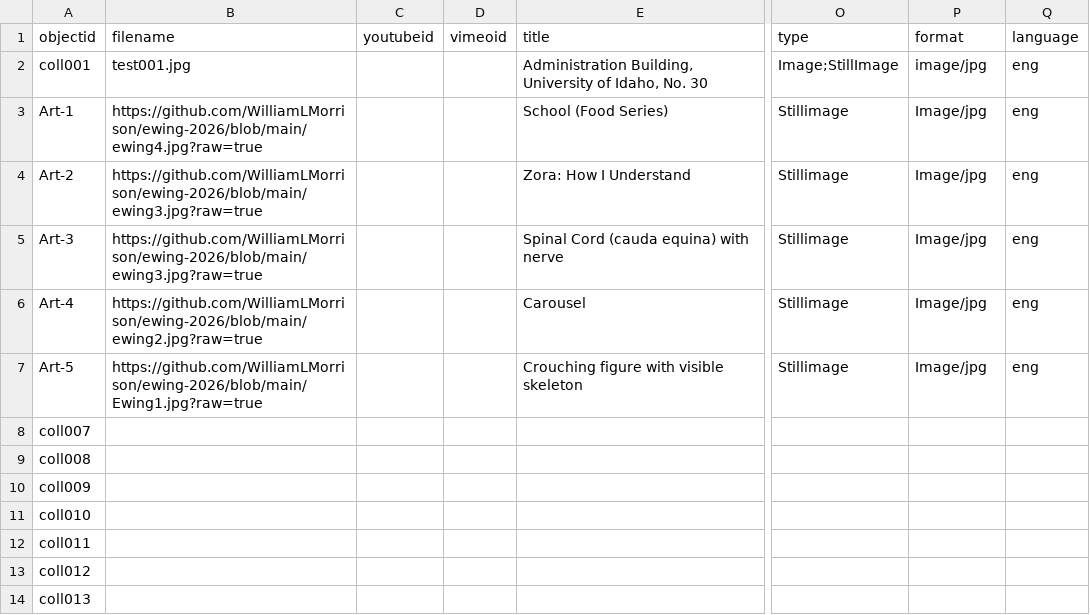
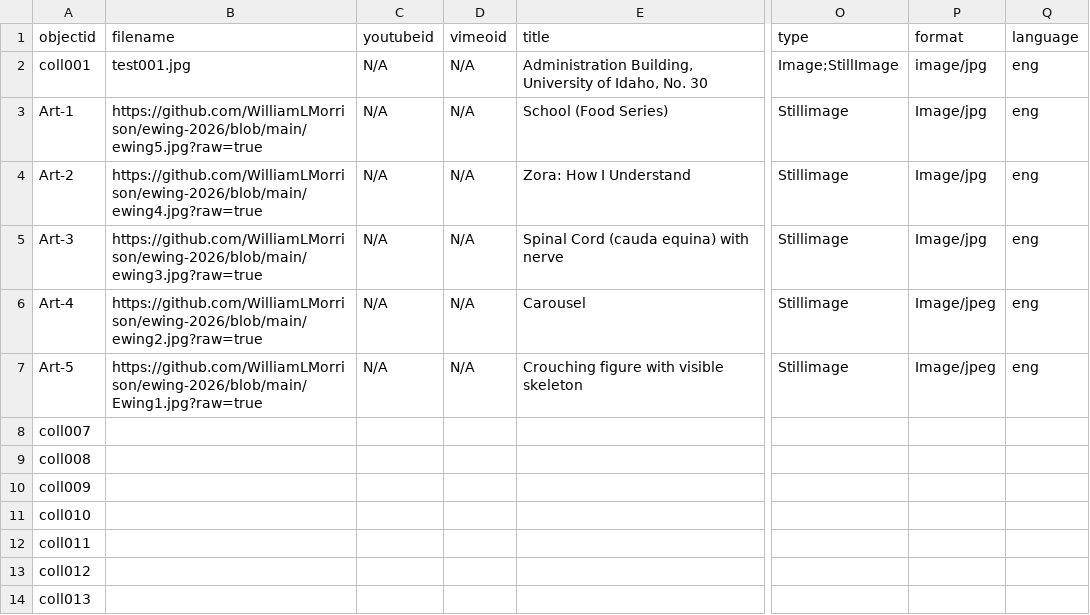
Before and after one commit to WilliamLMorrison/ewing-cbcopy, a CSV file: _data/Morrison-Ewing.csv, drawn as a sheet; only a part is shown, gaps mark what is left out; the diff names each change by its address in the sheet, - before the commit and + after, or states it on an @@ line.

Commit message:
Update Morrison-Ewing.csv

```diff
--- a/_data/Morrison-Ewing.csv
+++ b/_data/Morrison-Ewing.csv
-C2:C7 (youtubeid): (empty)
+C2:C7 (youtubeid): N/A
-D2:D7 (vimeoid): (empty)
+D2:D7 (vimeoid): N/A
-B3 (filename): https://github.com/WilliamLMorrison/ewing-2026/blob/main/ewing4.jpg?raw=true
+B3 (filename): https://github.com/WilliamLMorrison/ewing-2026/blob/main/ewing5.jpg?raw=true
-B4 (filename): https://github.com/WilliamLMorrison/ewing-2026/blob/main/ewing3.jpg?raw=true
+B4 (filename): https://github.com/WilliamLMorrison/ewing-2026/blob/main/ewing4.jpg?raw=true
-P6:P7 (format): Image/jpg
+P6:P7 (format): Image/jpeg
```
